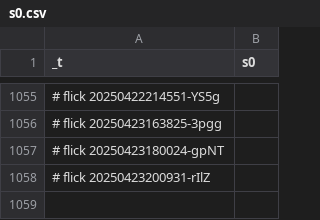
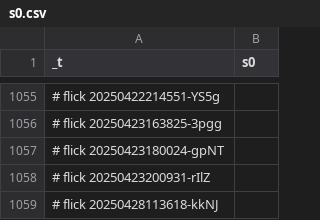
Before and after one commit to abikesa/dumbo, a CSV file: kitabo/ensi/ukubona/donorcase/test4/assets/csv/s0.csv, drawn as a sheet; only a part is shown, gaps mark what is left out.

Commit message:
kitabo/ensi/ukubona/donorcase/test4/assets/csv/s0.csv

```diff
--- a/kitabo/ensi/ukubona/donorcase/test4/assets/csv/s0.csv
+++ b/kitabo/ensi/ukubona/donorcase/test4/assets/csv/s0.csv
@@ -1058 +1058,2 @@ _t,s0
 # flick 20250423200931-rIlZ
+# flick 20250428113618-kkNJ
```
